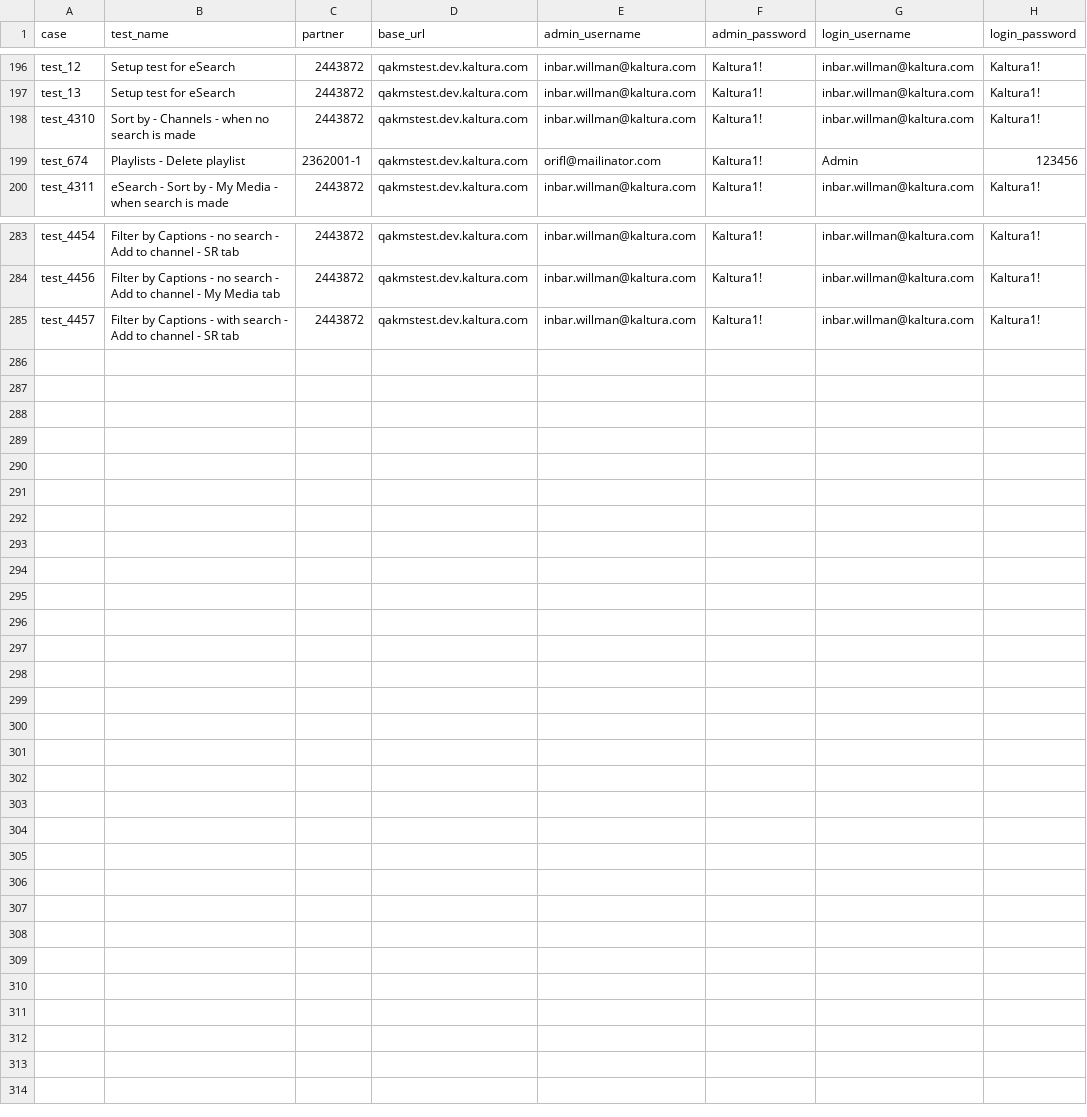
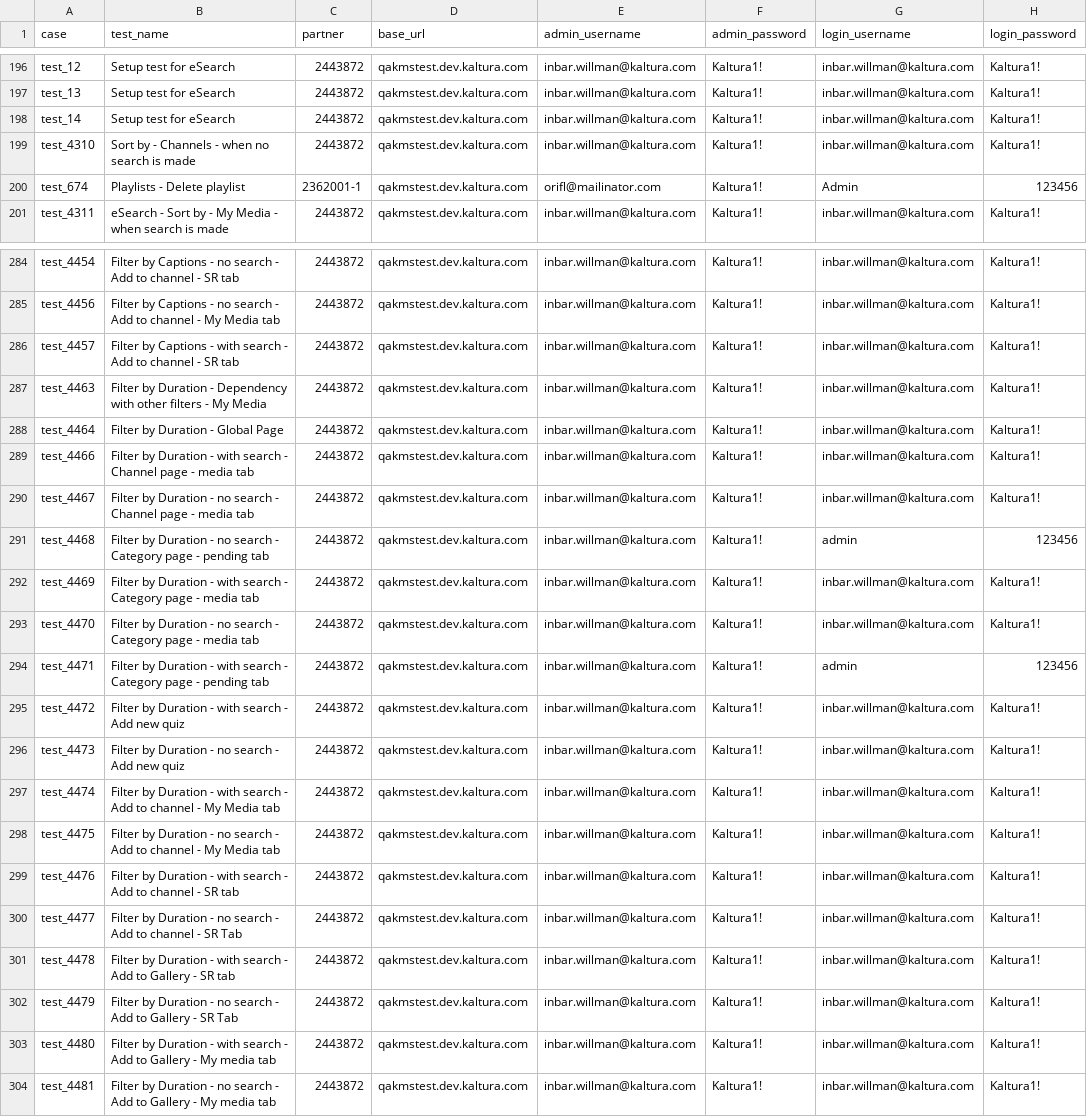
Before and after one commit to NadyaDi/kms-automation, a CSV file: web/ini/testPartnersTestingNewUI.csv, drawn as a sheet; only a part is shown, gaps mark what is left out; the diff names each change by its address in the sheet, - before the commit and + after, or states it on an @@ line.

Commit message:
CSV update - all tests between 4463-4481

```diff
--- a/web/ini/testPartnersTestingNewUI.csv
+++ b/web/ini/testPartnersTestingNewUI.csv
+row 198: test_14 | Setup test for eSearch | 2443872 | qakmstest.dev.kaltura.com | inbar.willman@kaltura.com | Kaltura1! | inbar.willman@kaltura.com | Kaltura1!
+row 287: test_4463 | Filter by Duration - Dependency with other filters - My Media | 2443872 | qakmstest.dev.kaltura.com | inbar.willman@kaltura.com | Kaltura1! | inbar.willman@kaltura.com | Kaltura1!
+row 288: test_4464 | Filter by Duration - Global Page | 2443872 | qakmstest.dev.kaltura.com | inbar.willman@kaltura.com | Kaltura1! | inbar.willman@kaltura.com | Kaltura1!
+row 289: test_4466 | Filter by Duration - with search - Channel page - media tab | 2443872 | qakmstest.dev.kaltura.com | inbar.willman@kaltura.com | Kaltura1! | inbar.willman@kaltura.com | Kaltura1!
+row 290: test_4467 | Filter by Duration - no search - Channel page - media tab | 2443872 | qakmstest.dev.kaltura.com | inbar.willman@kaltura.com | Kaltura1! | inbar.willman@kaltura.com | Kaltura1!
+row 291: test_4468 | Filter by Duration - no search - Category page - pending tab | 2443872 | qakmstest.dev.kaltura.com | inbar.willman@kaltura.com | Kaltura1! | admin | 123456
+row 292: test_4469 | Filter by Duration - with search - Category page - media tab | 2443872 | qakmstest.dev.kaltura.com | inbar.willman@kaltura.com | Kaltura1! | inbar.willman@kaltura.com | Kaltura1!
+row 293: test_4470 | Filter by Duration - no search - Category page - media tab | 2443872 | qakmstest.dev.kaltura.com | inbar.willman@kaltura.com | Kaltura1! | inbar.willman@kaltura.com | Kaltura1!
+row 294: test_4471 | Filter by Duration - with search - Category page - pending tab | 2443872 | qakmstest.dev.kaltura.com | inbar.willman@kaltura.com | Kaltura1! | admin | 123456
+row 295: test_4472 | Filter by Duration - with search - Add new quiz | 2443872 | qakmstest.dev.kaltura.com | inbar.willman@kaltura.com | Kaltura1! | inbar.willman@kaltura.com | Kaltura1!
+row 296: test_4473 | Filter by Duration - no search - Add new quiz | 2443872 | qakmstest.dev.kaltura.com | inbar.willman@kaltura.com | Kaltura1! | inbar.willman@kaltura.com | Kaltura1!
+row 297: test_4474 | Filter by Duration - with search - Add to channel - My Media tab | 2443872 | qakmstest.dev.kaltura.com | inbar.willman@kaltura.com | Kaltura1! | inbar.willman@kaltura.com | Kaltura1!
+row 298: test_4475 | Filter by Duration - no search - Add to channel - My Media tab | 2443872 | qakmstest.dev.kaltura.com | inbar.willman@kaltura.com | Kaltura1! | inbar.willman@kaltura.com | Kaltura1!
+row 299: test_4476 | Filter by Duration - with search - Add to channel - SR tab | 2443872 | qakmstest.dev.kaltura.com | inbar.willman@kaltura.com | Kaltura1! | inbar.willman@kaltura.com | Kaltura1!
+row 300: test_4477 | Filter by Duration - no search - Add to channel - SR Tab | 2443872 | qakmstest.dev.kaltura.com | inbar.willman@kaltura.com | Kaltura1! | inbar.willman@kaltura.com | Kaltura1!
+row 301: test_4478 | Filter by Duration - with search - Add to Gallery - SR tab | 2443872 | qakmstest.dev.kaltura.com | inbar.willman@kaltura.com | Kaltura1! | inbar.willman@kaltura.com | Kaltura1!
+row 302: test_4479 | Filter by Duration - no search - Add to Gallery - SR Tab | 2443872 | qakmstest.dev.kaltura.com | inbar.willman@kaltura.com | Kaltura1! | inbar.willman@kaltura.com | Kaltura1!
+row 303: test_4480 | Filter by Duration - with search - Add to Gallery - My media tab | 2443872 | qakmstest.dev.kaltura.com | inbar.willman@kaltura.com | Kaltura1! | inbar.willman@kaltura.com | Kaltura1!
+row 304: test_4481 | Filter by Duration - no search - Add to Gallery - My media tab | 2443872 | qakmstest.dev.kaltura.com | inbar.willman@kaltura.com | Kaltura1! | inbar.willman@kaltura.com | Kaltura1!
```
Also changed, not shown: web/ini/testPartnersProdNewUI.csv, web/ini/testSet.csv.
